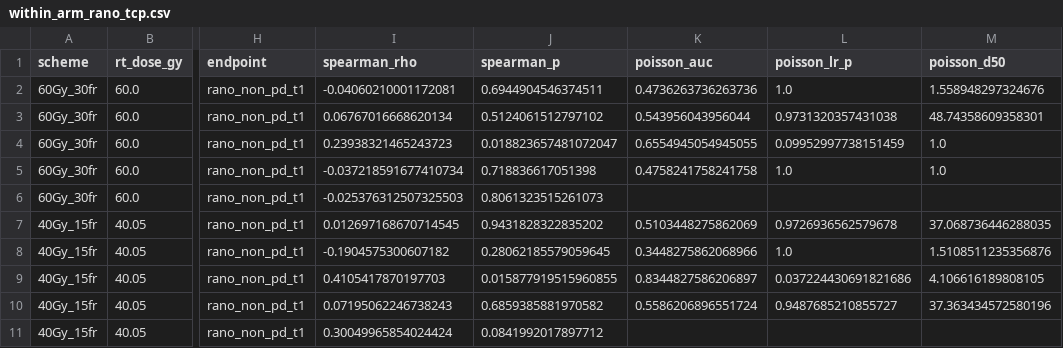
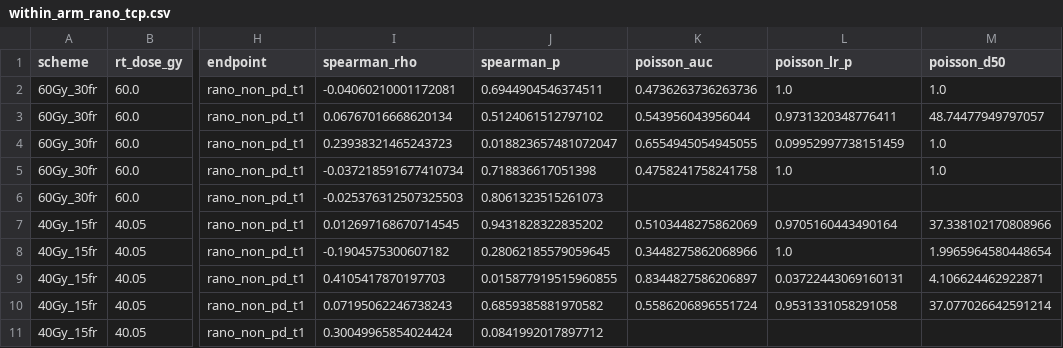
Before and after one commit to DmitriiZakharenko/tcp-modeling-gbm, a CSV file: reports/metrics/within_arm_rano_tcp.csv, drawn as a sheet; only a part is shown, gaps mark what is left out; the diff names each change by its address in the sheet, - before the commit and + after, or states it on an @@ line.

Commit message:
Regenerate exports, notebooks, and metrics after QA run.
Assignment report PDF/DOCX with embedded figures; manuscript export with
numbered figures; notebooks 01 and 03–06 executed successfully.

```diff
--- a/reports/metrics/within_arm_rano_tcp.csv
+++ b/reports/metrics/within_arm_rano_tcp.csv
-M2 (poisson_d50): 1.558948297324676
+M2 (poisson_d50): 1.0
-L3 (poisson_lr_p): 0.9731320357431038
+L3 (poisson_lr_p): 0.9731320348776411
-M3 (poisson_d50): 48.74358609358301
+M3 (poisson_d50): 48.74477949797057
-L7 (poisson_lr_p): 0.9726936562579678
+L7 (poisson_lr_p): 0.9705160443490164
-M7 (poisson_d50): 37.068736446288035
+M7 (poisson_d50): 37.338102170808966
-M8 (poisson_d50): 1.5108511235356876
+M8 (poisson_d50): 1.9965964580448654
-L9 (poisson_lr_p): 0.037224430691821686
+L9 (poisson_lr_p): 0.03722443069160131
-M9 (poisson_d50): 4.106616189808105
+M9 (poisson_d50): 4.106624462922871
-L10 (poisson_lr_p): 0.9487685210855727
+L10 (poisson_lr_p): 0.9531331058291058
-M10 (poisson_d50): 37.363434572580196
+M10 (poisson_d50): 37.077026642591214
```
Also changed, not shown: reports/metrics/clinical_cox_summary.csv, reports/metrics/cox_os_with_rano.csv, 30 other files.
